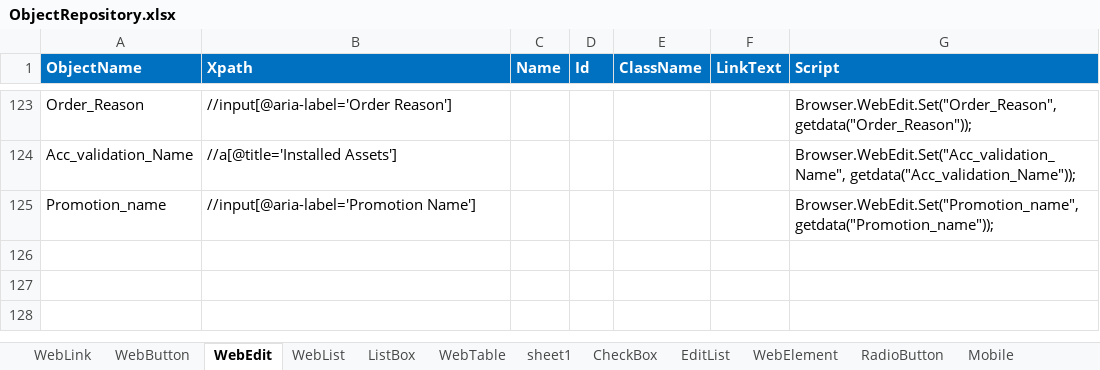
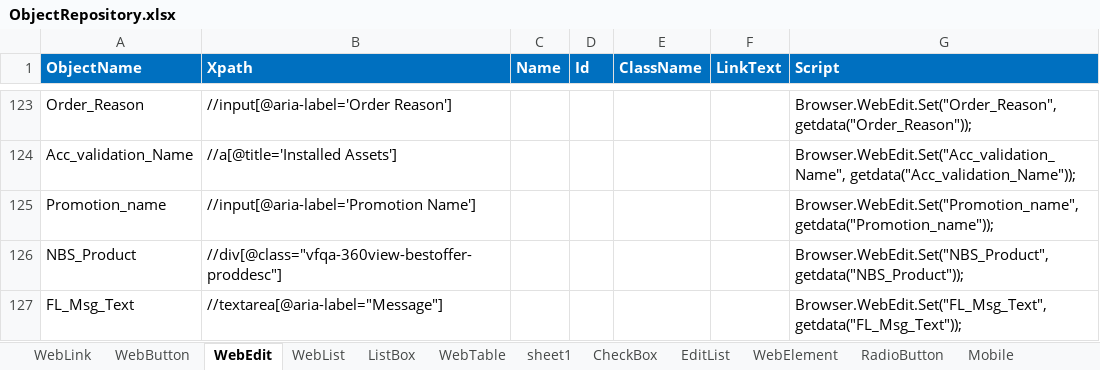
Before and after one commit to VFQA/VFQA_Business, an Excel workbook: Framework/Storage/ObjectRepository.xlsx, sheet WebEdit, drawn as a sheet; only a part is shown, gaps mark what is left out; values as stored, in another font and other column widths than the file's, no borders; conditional formats not drawn; the diff names each change by its address in the sheet, - before the commit and + after, or states it on an @@ line.

```diff
--- a/Framework/Storage/ObjectRepository.xlsx (sheet WebEdit)
+++ b/Framework/Storage/ObjectRepository.xlsx (sheet WebEdit)
+row 126: NBS_Product | //div[@class="vfqa-360view-bestoffer-proddesc"] |  |  |  |  | Browser.WebEdit.Set("NBS_Product", getdata("NBS_Product"));
+row 127: FL_Msg_Text | //textarea[@aria-label="Message"] |  |  |  |  | Browser.WebEdit.Set("FL_Msg_Text", getdata("FL_Msg_Text"));
```
Also changed, not shown: sheet WebButton, sheet WebTable, sheet WebLink, formulas that keep their value, 23 other files.
